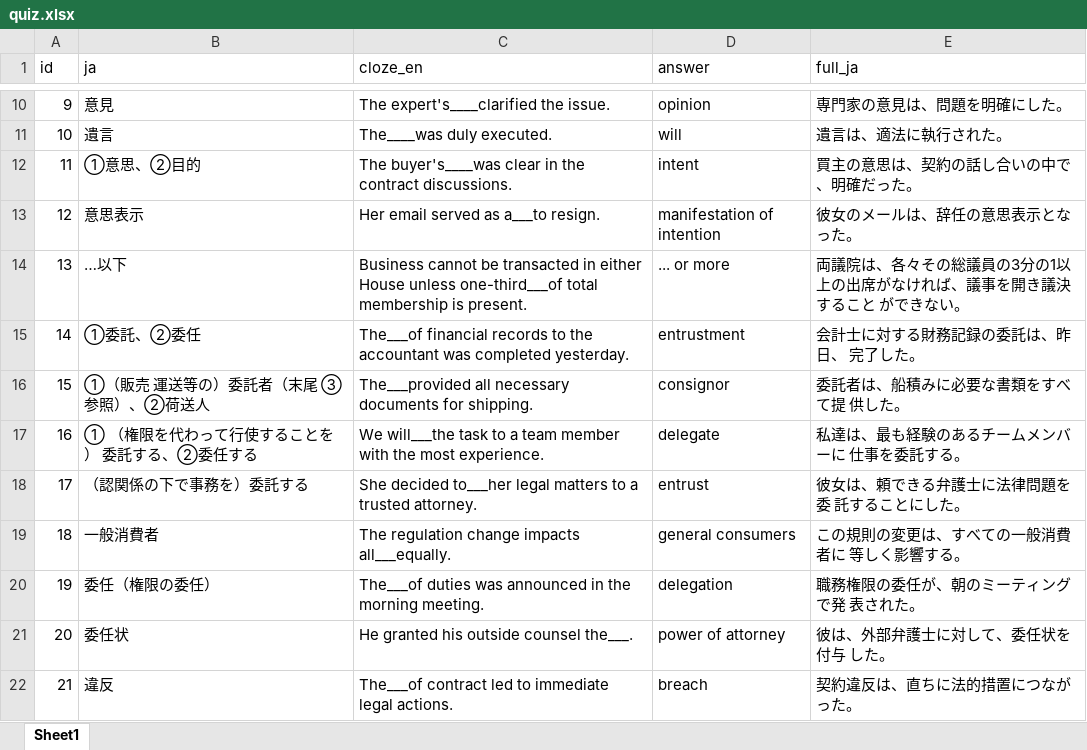
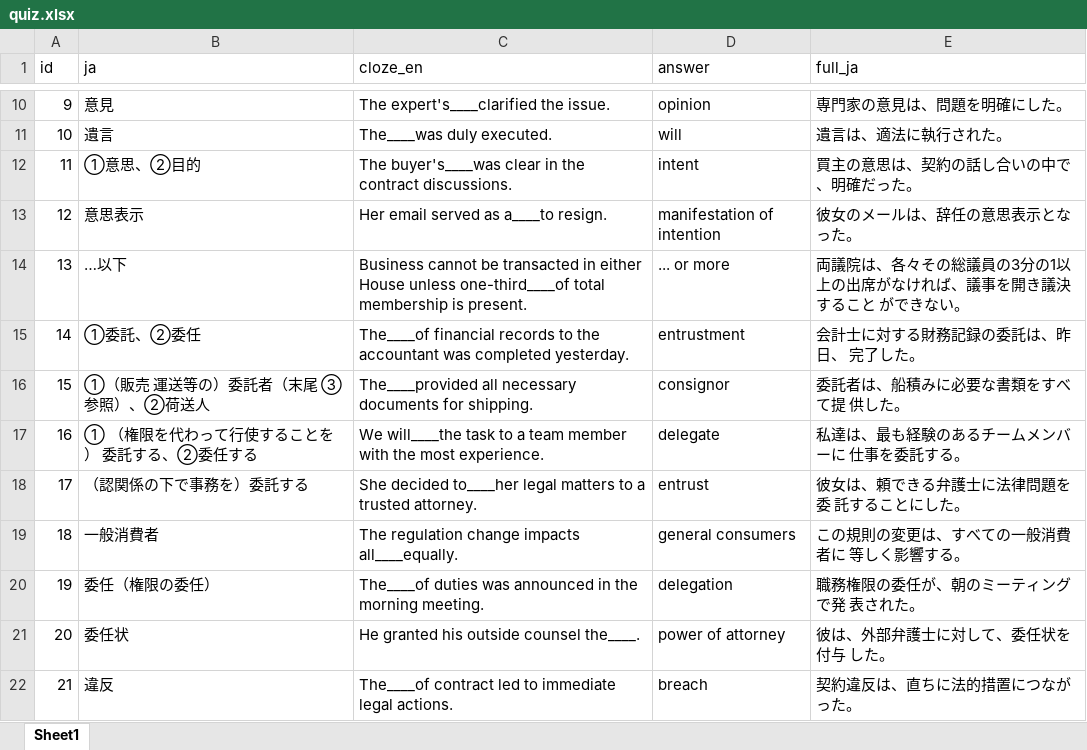
Before and after one commit to kensho-o/english-quiz, an Excel workbook: quiz.xlsx, sheet Sheet1, drawn as a sheet; only a part is shown, gaps mark what is left out; values as stored, in another font and other column widths than the file's, no borders; the diff names each change by its address in the sheet, - before the commit and + after, or states it on an @@ line.

Commit message:
Update quiz data

```diff
--- a/quiz.xlsx (sheet Sheet1)
+++ b/quiz.xlsx (sheet Sheet1)
-C13 (cloze_en): Her email served as a___to resign.
+C13 (cloze_en): Her email served as a____to resign.
-C14 (cloze_en): …House unless one-third___of total membership…
+C14 (cloze_en): …House unless one-third____of total membership…
-C15 (cloze_en): The___of financial records…
+C15 (cloze_en): The____of financial records…
-C16 (cloze_en): The___provided all necessary…
+C16 (cloze_en): The____provided all necessary…
-C17 (cloze_en): We will___the task to…
+C17 (cloze_en): We will____the task to…
-C18 (cloze_en): She decided to___her legal matters…
+C18 (cloze_en): She decided to____her legal matters…
-C19 (cloze_en): The regulation change impacts all___equally.
+C19 (cloze_en): The regulation change impacts all____equally.
-C20 (cloze_en): The___of duties was…
+C20 (cloze_en): The____of duties was…
-C21 (cloze_en): He granted his outside counsel the___.
+C21 (cloze_en): He granted his outside counsel the____.
-C22 (cloze_en): The___of contract led…
+C22 (cloze_en): The____of contract led…
```
